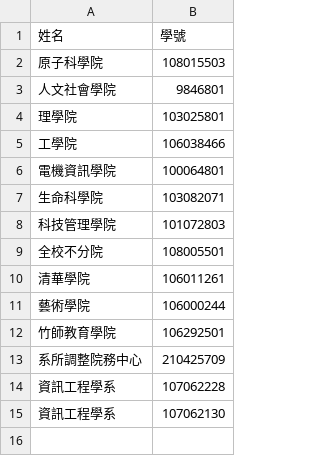
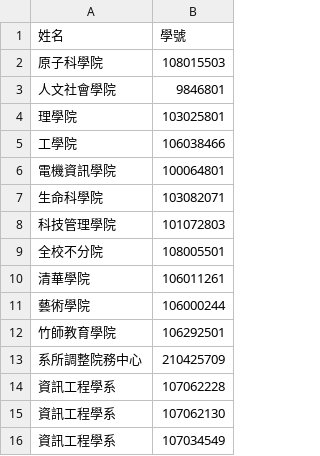
Before and after one commit to NTHU-SA/Voting-DSA, a CSV file: libs/全校在學學生資料.csv, drawn as a sheet.

```diff
--- a/libs/全校在學學生資料.csv
+++ b/libs/全校在學學生資料.csv
@@ -15 +15,2 @@
 資訊工程學系,107062130
+資訊工程學系,107034549
```
Also changed, not shown: 6 other files.
